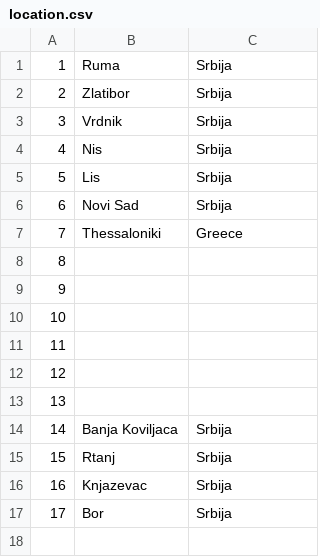
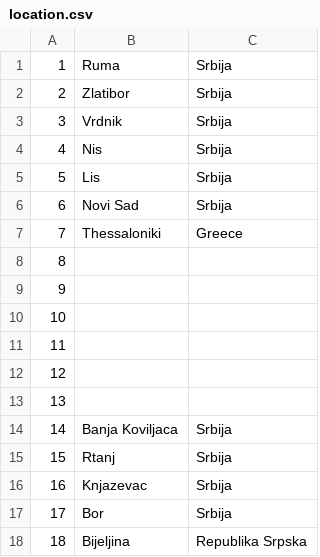
Before and after one commit to Dusan171/student-project-BookingApp, a CSV file: Resources/Data/location.csv, drawn as a sheet; the diff names each change by its address in the sheet, - before the commit and + after, or states it on an @@ line.

```diff
--- a/Resources/Data/location.csv
+++ b/Resources/Data/location.csv
+row 18: 18 | Bijeljina | Republika Srpska
```
Also changed, not shown: Resources/Data/accommodation.csv, Resources/Data/occupiedDates.csv, 39 other files.
